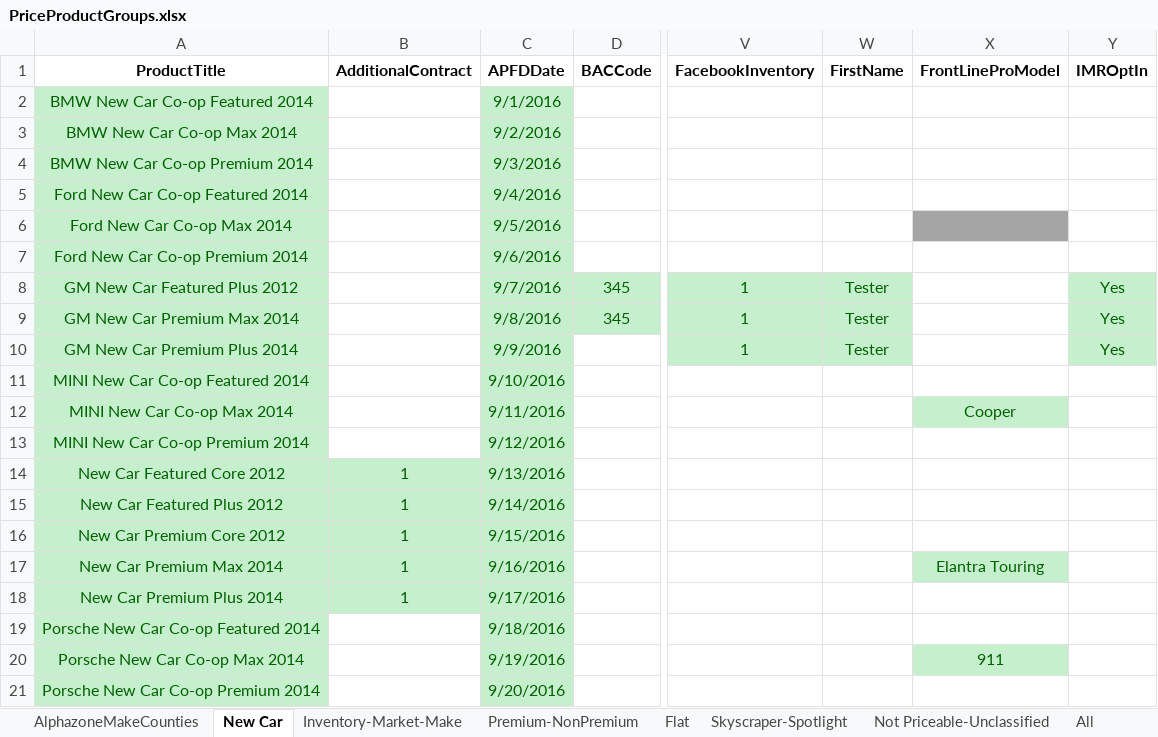
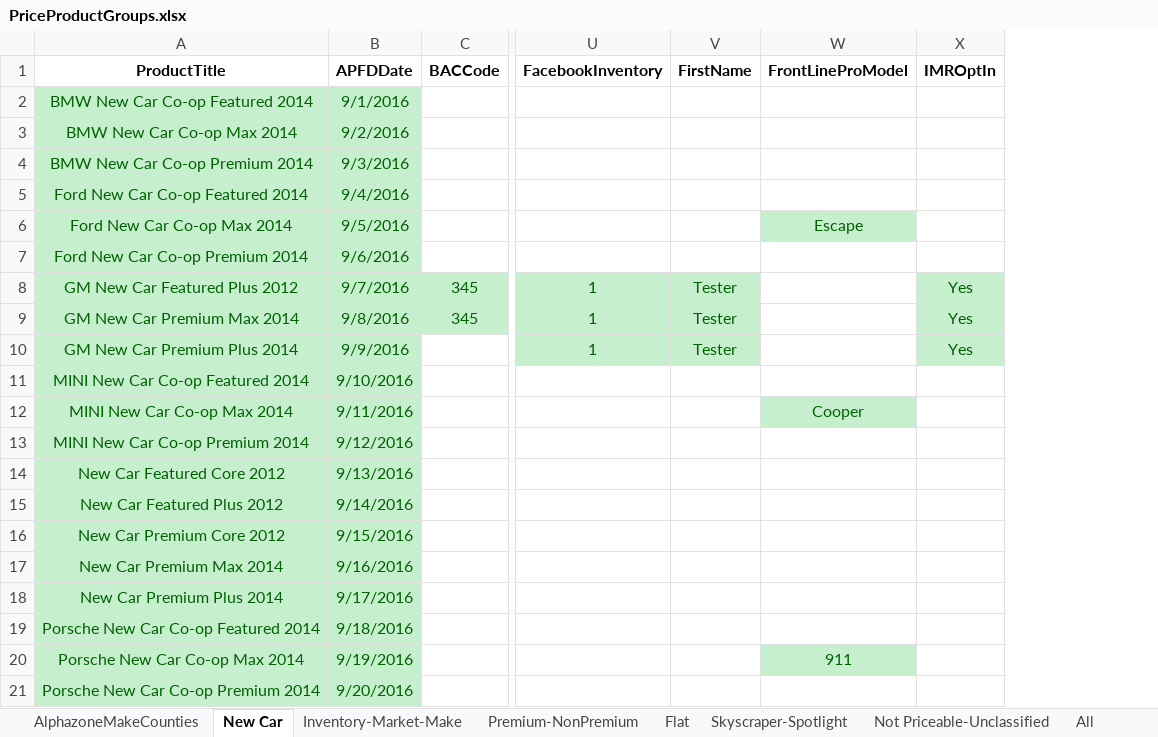
Before and after one commit to ProvarAutomation/SFDCRegression, an Excel workbook: Regression/templates/PriceProductGroups.xlsx, sheet New Car, drawn as a sheet; only a part is shown, gaps mark what is left out; values as stored, in another font and other column widths than the file's, no borders; removed rows and columns are numbered as before the commit, all else as after; the diff names each change by its address in the sheet, - before the commit and + after, or states it on an @@ line.

```diff
--- a/Regression/templates/PriceProductGroups.xlsx (sheet New Car)
+++ b/Regression/templates/PriceProductGroups.xlsx (sheet New Car)
-column B (AdditionalContract), rows 14-18: all 1
-W6 (FrontLineProModel): (empty)
+W6 (FrontLineProModel): Escape
-W6 fill: #A5A5A5
+W6 fill: #C6EFCE
-W17 (FrontLineProModel): Elantra Touring
+W17 (FrontLineProModel): (empty)
-W17 fill: #C6EFCE
+W17 fill: none
```
Also changed, not shown: sheet All, sheet Pricing, sheet Premium-NonPremium, sheet Inventory-Market-Make, sheet Flat, 27 other files.
